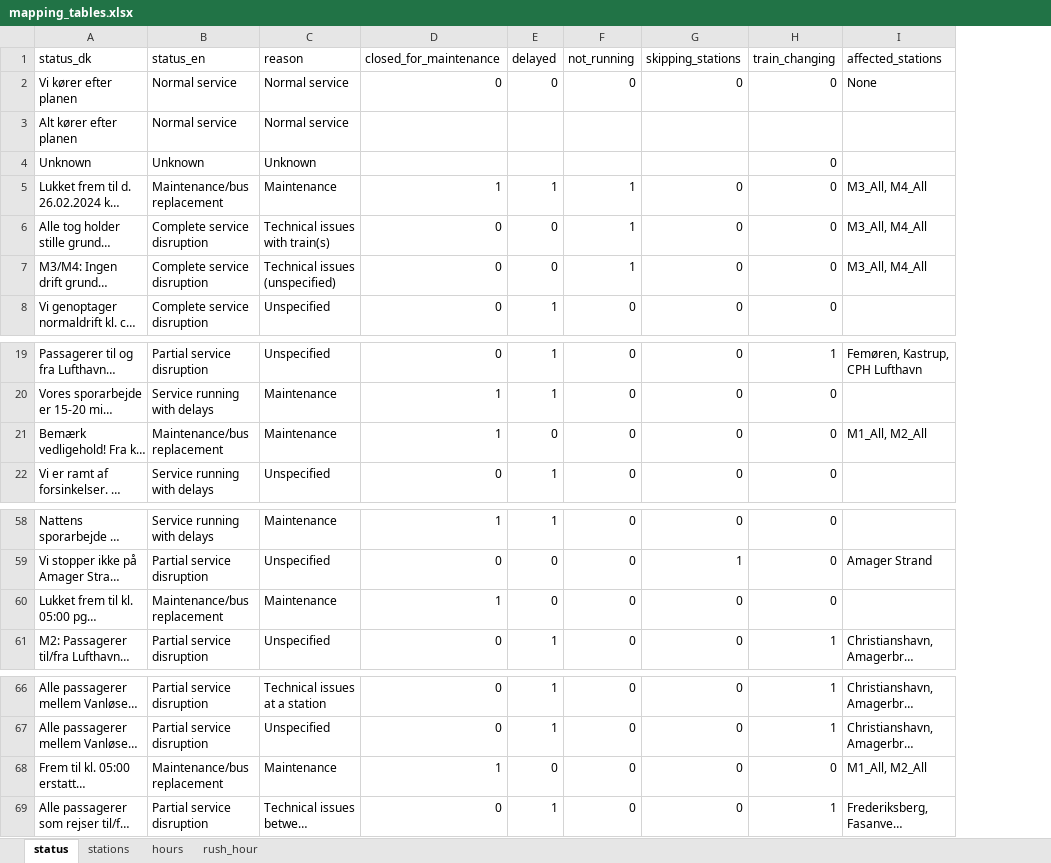
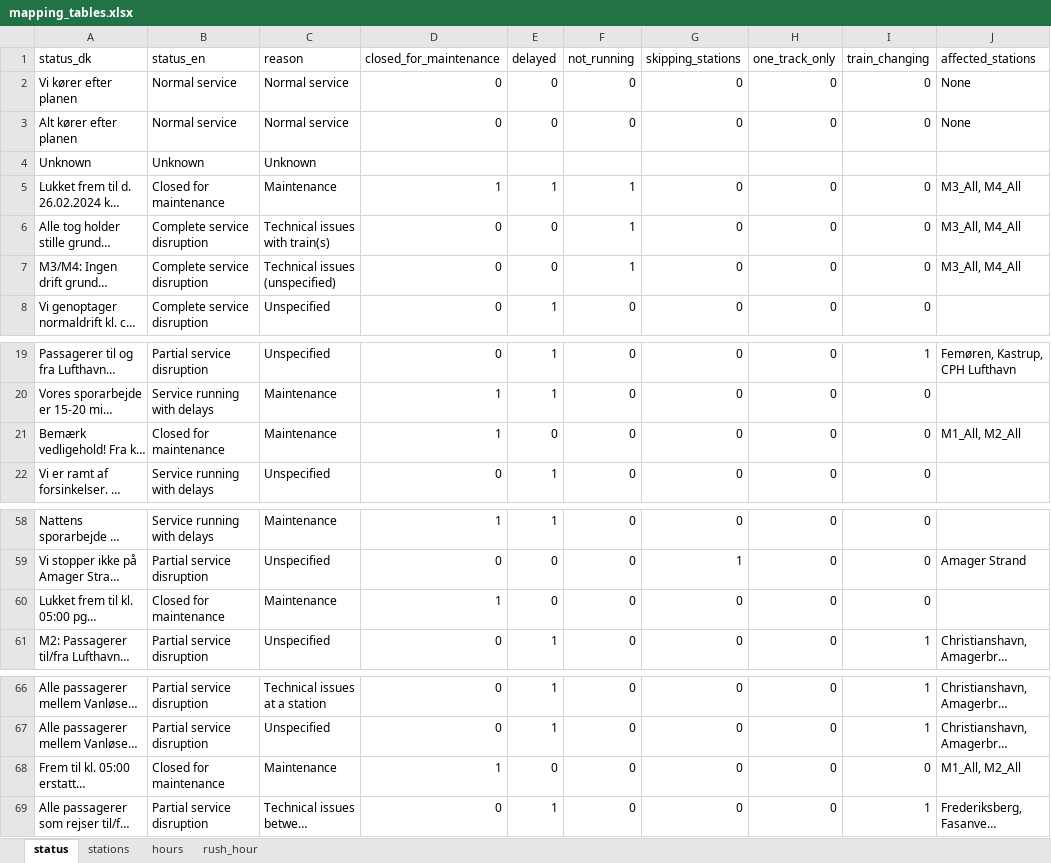
Before and after one commit to cyrilby/cph-metro-status, an Excel workbook: data/mapping_tables.xlsx, sheet status, drawn as a sheet; only a part is shown, gaps mark what is left out; long unchanged cells end in …; values as stored, in another font and other column widths than the file's, no borders; table styles not drawn; addresses are those after the commit; the diff covers the shown part only; the diff names each change by its address in the sheet, - before the commit and + after, or states it on an @@ line.

Commit message:
Added calc page in app + legal disclaimer + new data
- A new page now allows users to see the probability of disruption at a selected station at a specific point in time (calculation based on historical data)
- A legal disclaimer outlines how the data may be used
- Data in the repo has been refreshed to include the newest mapping (Azure data is always up-to-date)

```diff
--- a/data/mapping_tables.xlsx (sheet status)
+++ b/data/mapping_tables.xlsx (sheet status)
+column H (one_track_only), rows 2-8: 0 | 0 |  | 0 | 0 | 0 | 0; rows 19-22: all 0; rows 58-61: all 0; rows 66-69: all 0
-D3 (closed_for_maintenance): (empty)
+D3 (closed_for_maintenance): 0
-E3 (delayed): (empty)
+E3 (delayed): 0
-F3 (not_running): (empty)
+F3 (not_running): 0
-G3 (skipping_stations): (empty)
+G3 (skipping_stations): 0
-I3 (train_changing): (empty)
+I3 (train_changing): 0
-J3 (affected_stations): (empty)
+J3 (affected_stations): None
-I4 (train_changing): 0
+I4 (train_changing): (empty)
-B5 (status_en): Maintenance/bus replacement
+B5 (status_en): Closed for maintenance
-B21 (status_en): Maintenance/bus replacement
+B21 (status_en): Closed for maintenance
-B60 (status_en): Maintenance/bus replacement
+B60 (status_en): Closed for maintenance
-B68 (status_en): Maintenance/bus replacement
+B68 (status_en): Closed for maintenance
```
Also changed, not shown: 24 added rows elsewhere in this sheet, data/unmapped_status_messages.xlsx, 12 other files.
